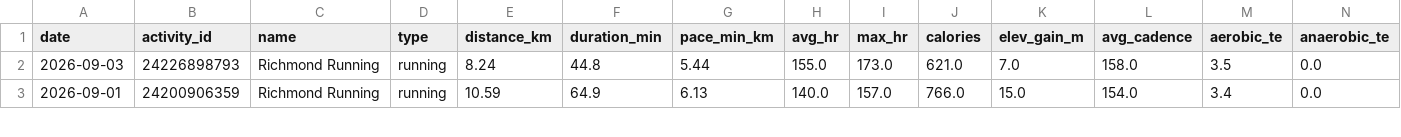
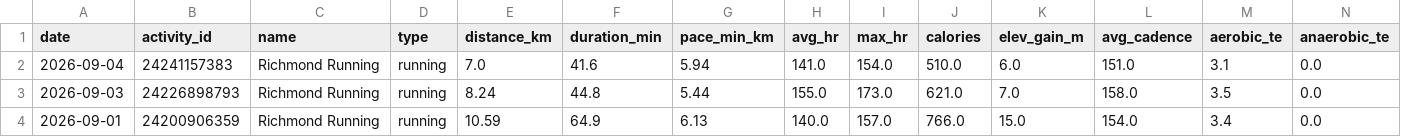
Before and after one commit to GeoffreyBian/train, a CSV file: data/activities.csv, drawn as a sheet; only a part is shown; rows hold the shown columns only; the diff names each change by its address in the sheet, - before the commit and + after, or states it on an @@ line.

```diff
--- a/data/activities.csv
+++ b/data/activities.csv
+row 2: 2026-09-04 | 24241157383 | Richmond Running | running | 7.0 | 41.6 | 5.94 | 141.0 | 154.0 | 510.0 | 6.0 | 151.0 | 3.1 | 0.0
```
Also changed, not shown: data/daily.csv, data/readiness.csv, 3 other files.
